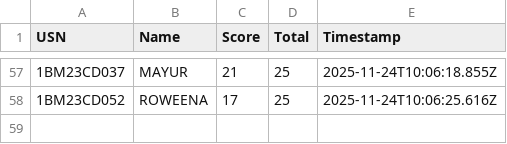
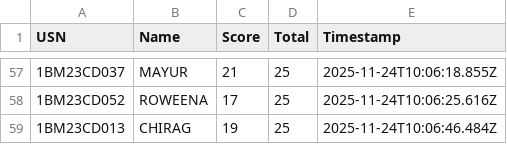
Before and after one commit to Kalyancds/time-series-quiz, a CSV file: results.csv, drawn as a sheet; only a part is shown, gaps mark what is left out; the diff names each change by its address in the sheet, - before the commit and + after, or states it on an @@ line.

Commit message:
Append to results.csv

```diff
--- a/results.csv
+++ b/results.csv
+row 59: 1BM23CD013 | CHIRAG | 19 | 25 | 2025-11-24T10:06:46.484Z
```
